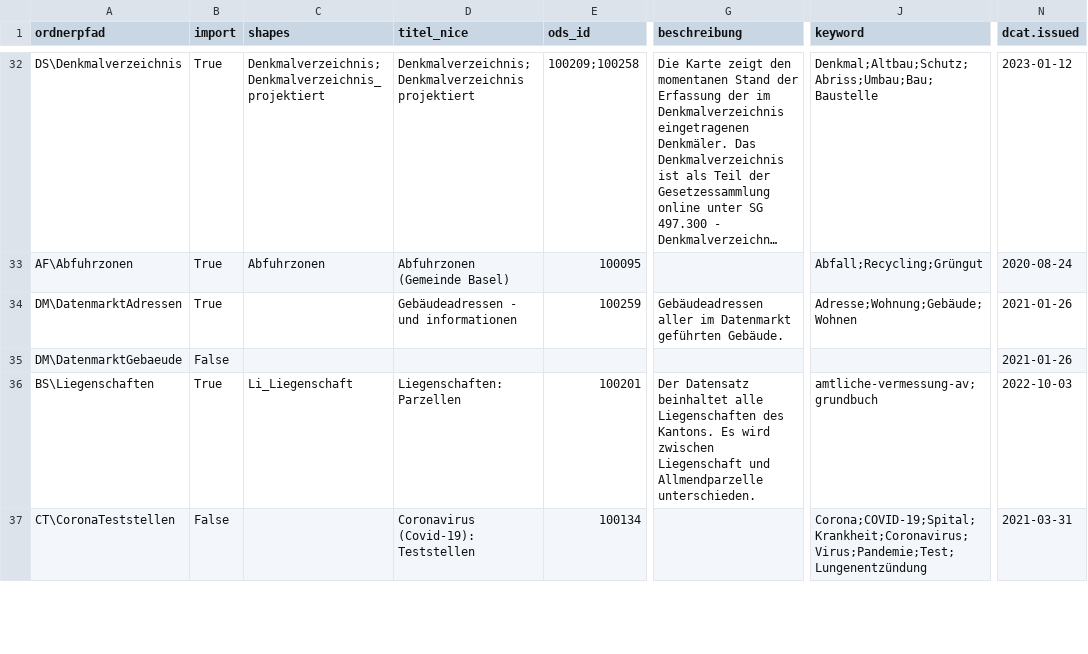
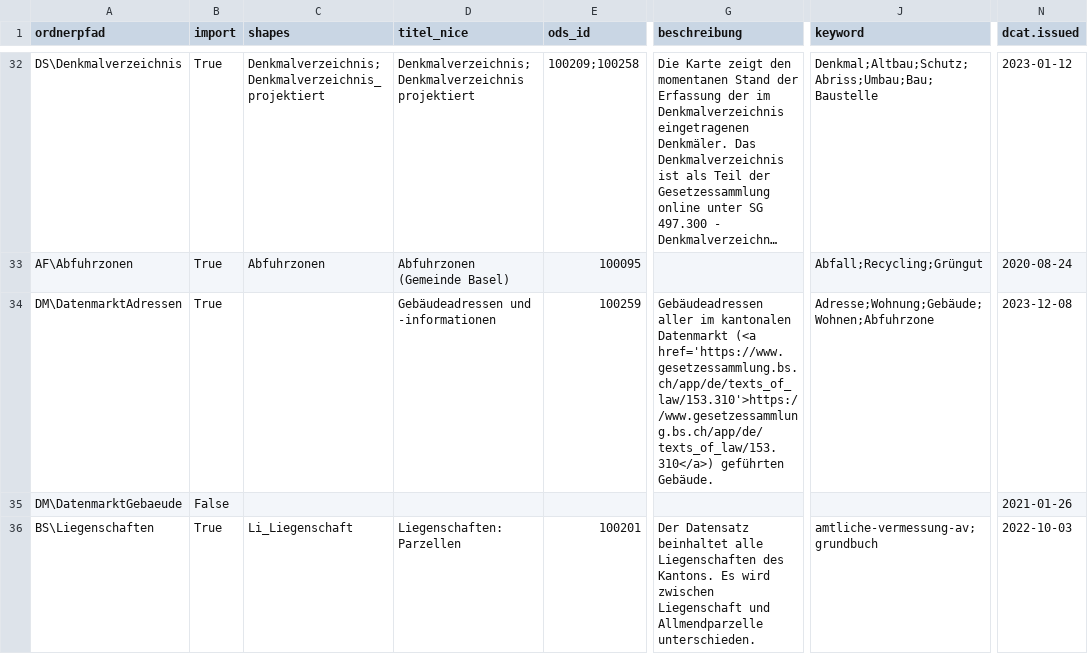
Before and after one commit to opendatabs/data-processing, a CSV file: gva_geodatenshop/Metadata.csv, drawn as a sheet; only a part is shown, gaps mark what is left out; the shorter side is filled out with more unchanged rows; long unchanged cells end in …; the diff names each change by its address in the sheet, - before the commit and + after, or states it on an @@ line.

Commit message:
Update 100259

```diff
--- a/gva_geodatenshop/Metadata.csv
+++ b/gva_geodatenshop/Metadata.csv
-D34 (titel_nice): Gebäudeadressen - und informationen
+D34 (titel_nice): Gebäudeadressen und -informationen
-G34 (beschreibung): …aller im Datenmarkt geführten Gebäude.
+G34 (beschreibung): …aller im kantonalen Datenmarkt (<a href='https://www.gesetzessammlung.bs.ch/app/de/texts_of_law/153.310'>https://www.gesetzessammlung.bs.ch/app/de/texts_of_law/153.310</a>) geführten Gebäude.
-J34 (keyword): Adresse;Wohnung;Gebäude;Wohnen
+J34 (keyword): Adresse;Wohnung;Gebäude;Wohnen;Abfuhrzone
-N34 (dcat.issued): 2021-01-26
+N34 (dcat.issued): 2023-12-08
```
